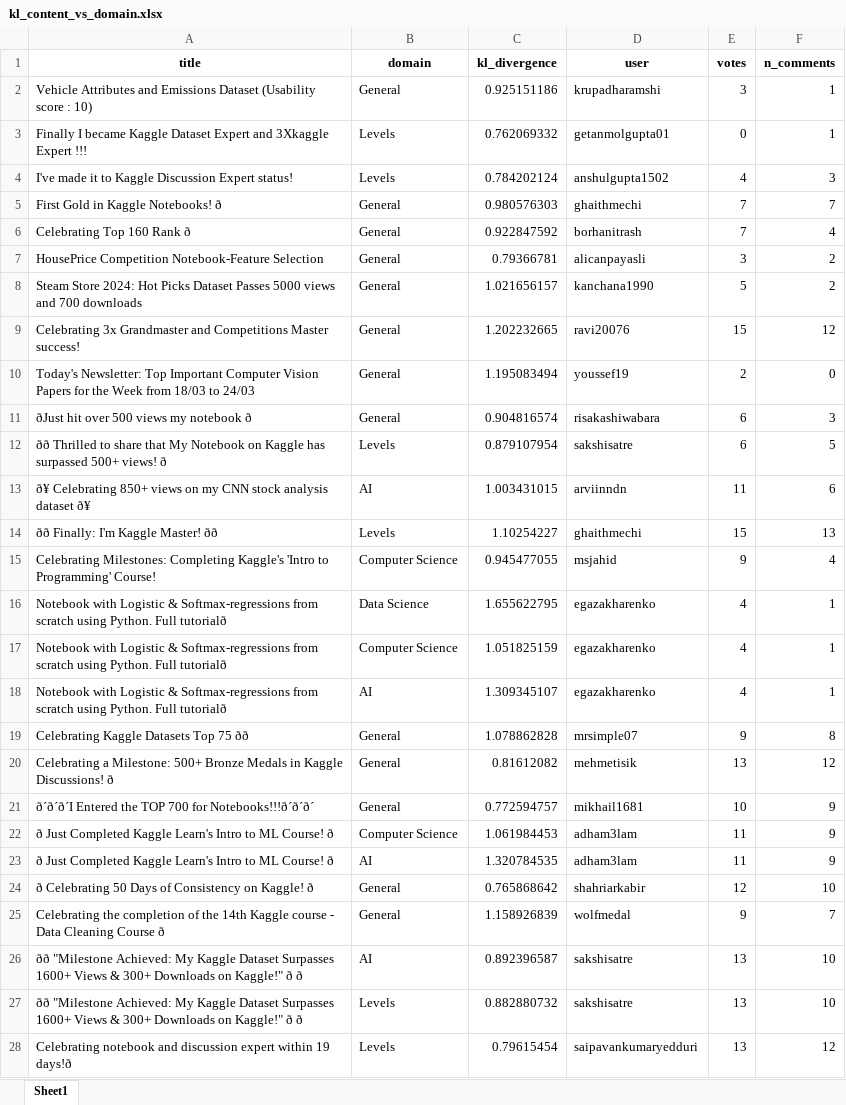
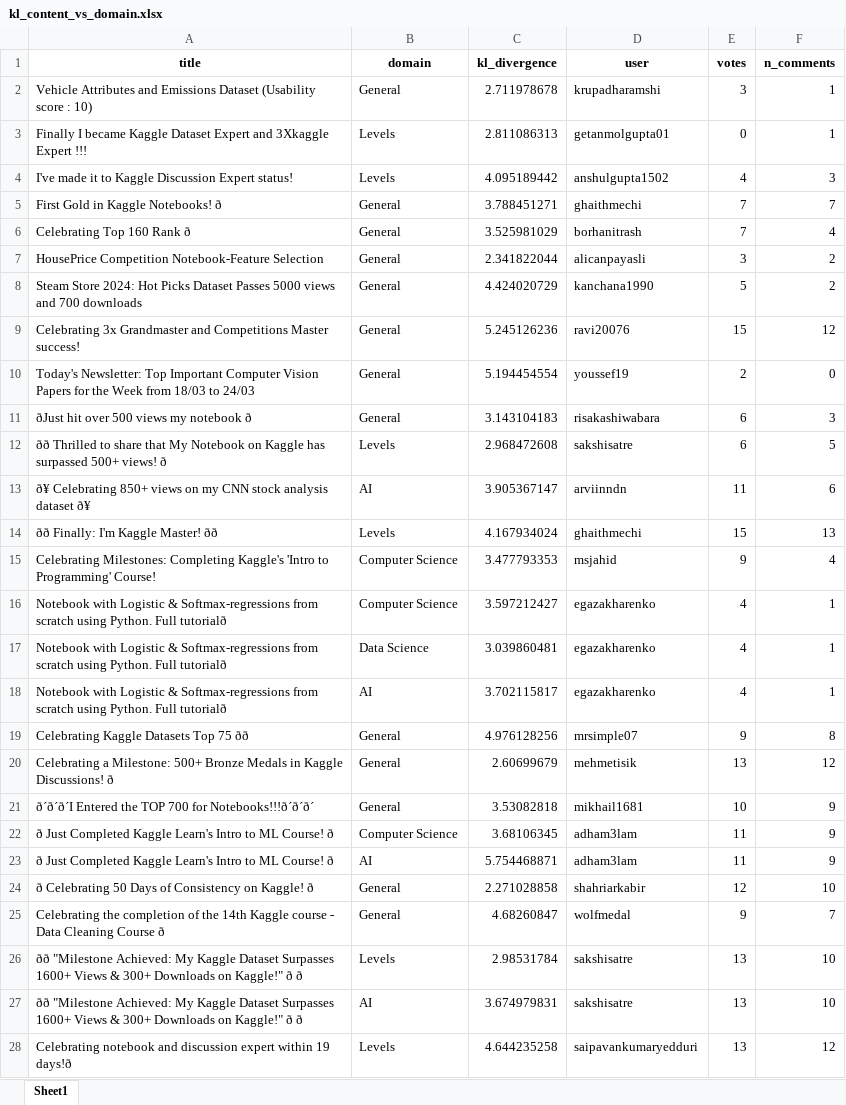
Before and after one commit to jblanco89/DQ-LLM-MD, an Excel workbook: src/results/kl_content_vs_domain.xlsx, sheet Sheet1, drawn as a sheet; only a part is shown; values as stored, in another font and other column widths than the file's, no borders; the diff covers the shown part only; the diff names each change by its address in the sheet, - before the commit and + after, or states it on an @@ line.

```diff
--- a/src/results/kl_content_vs_domain.xlsx (sheet Sheet1)
+++ b/src/results/kl_content_vs_domain.xlsx (sheet Sheet1)
-C2 (kl_divergence): 0.925151186
+C2 (kl_divergence): 2.711978678
-C3 (kl_divergence): 0.762069332
+C3 (kl_divergence): 2.811086313
-C4 (kl_divergence): 0.784202124
+C4 (kl_divergence): 4.095189442
-C5 (kl_divergence): 0.980576303
+C5 (kl_divergence): 3.788451271
-C6 (kl_divergence): 0.922847592
+C6 (kl_divergence): 3.525981029
-C7 (kl_divergence): 0.79366781
+C7 (kl_divergence): 2.341822044
-C8 (kl_divergence): 1.021656157
+C8 (kl_divergence): 4.424020729
-C9 (kl_divergence): 1.202232665
+C9 (kl_divergence): 5.245126236
-C10 (kl_divergence): 1.195083494
+C10 (kl_divergence): 5.194454554
-C11 (kl_divergence): 0.904816574
+C11 (kl_divergence): 3.143104183
-C12 (kl_divergence): 0.879107954
+C12 (kl_divergence): 2.968472608
-C13 (kl_divergence): 1.003431015
+C13 (kl_divergence): 3.905367147
-C14 (kl_divergence): 1.10254227
+C14 (kl_divergence): 4.167934024
-C15 (kl_divergence): 0.945477055
+C15 (kl_divergence): 3.477793353
-B16 (domain): Data Science
+B16 (domain): Computer Science
-C16 (kl_divergence): 1.655622795
+C16 (kl_divergence): 3.597212427
-B17 (domain): Computer Science
+B17 (domain): Data Science
-C17 (kl_divergence): 1.051825159
+C17 (kl_divergence): 3.039860481
-C18 (kl_divergence): 1.309345107
+C18 (kl_divergence): 3.702115817
-C19 (kl_divergence): 1.078862828
+C19 (kl_divergence): 4.976128256
-C20 (kl_divergence): 0.81612082
+C20 (kl_divergence): 2.60699679
-C21 (kl_divergence): 0.772594757
+C21 (kl_divergence): 3.53082818
-C22 (kl_divergence): 1.061984453
+C22 (kl_divergence): 3.68106345
-C23 (kl_divergence): 1.320784535
+C23 (kl_divergence): 5.754468871
-C24 (kl_divergence): 0.765868642
+C24 (kl_divergence): 2.271028858
-C25 (kl_divergence): 1.158926839
+C25 (kl_divergence): 4.68260847
-B26 (domain): AI
+B26 (domain): Levels
-C26 (kl_divergence): 0.892396587
+C26 (kl_divergence): 2.98531784
-B27 (domain): Levels
+B27 (domain): AI
-C27 (kl_divergence): 0.882880732
+C27 (kl_divergence): 3.674979831
-C28 (kl_divergence): 0.79615454
+C28 (kl_divergence): 4.644235258
```
Also changed, not shown: 565 edited cells elsewhere in this sheet, src/results/lda_tuning_results.xlsx, 3 other files.
